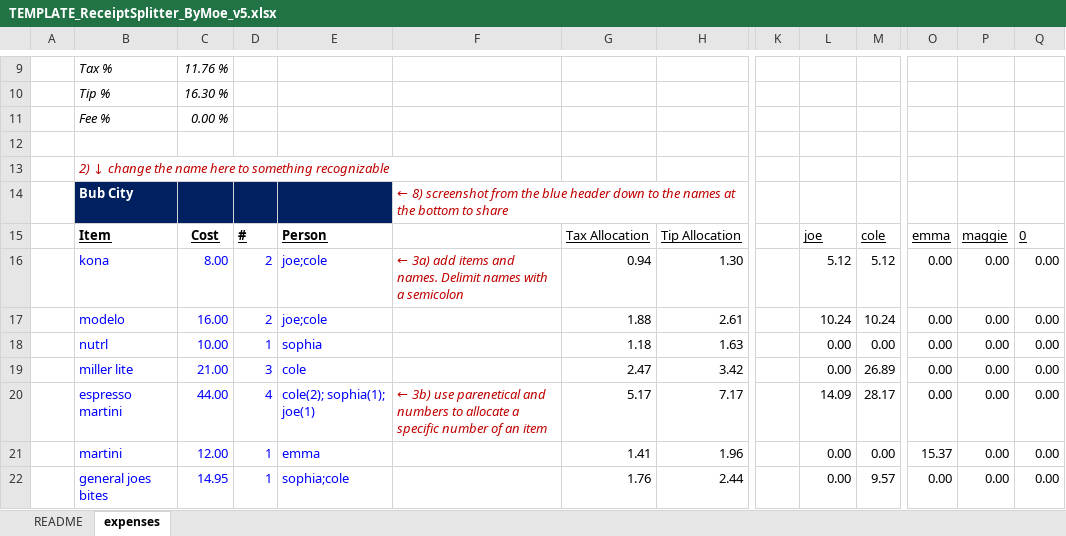
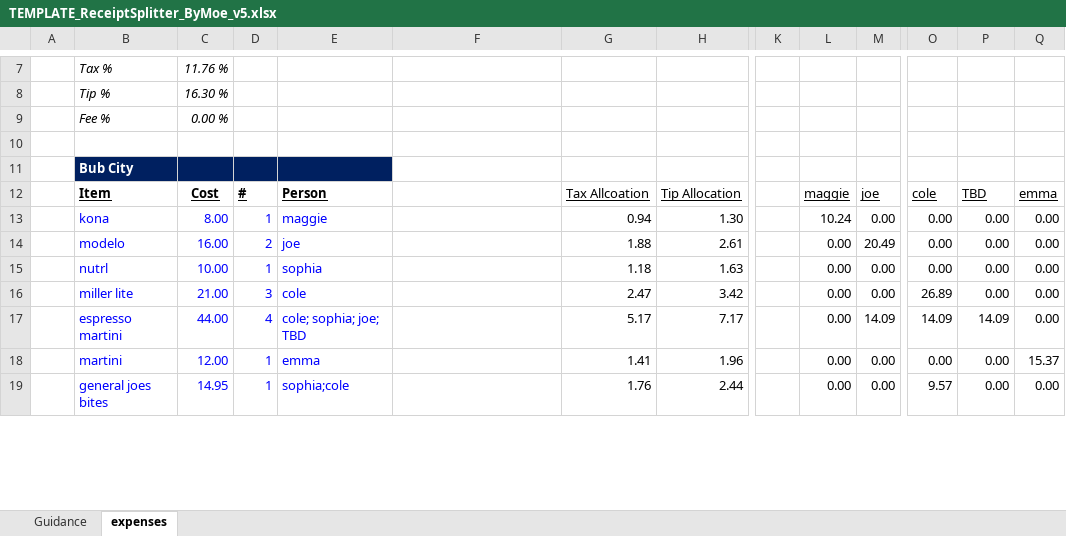
Before and after one commit to jrenn3/personal_finance, an Excel workbook: dist/files/TEMPLATE_ReceiptSplitter_ByMoe_v5.xlsx, sheet expenses, drawn as a sheet; only a part is shown, gaps mark what is left out; values as stored, in another font and other column widths than the file's, no borders; charts and pictures not drawn; removed rows and columns are numbered as before the commit, all else as after; rows hold the shown columns only; the diff covers the shown part only; the diff names each change by its address in the sheet, - before the commit and + after, or states it on an @@ line.

```diff
--- a/dist/files/TEMPLATE_ReceiptSplitter_ByMoe_v5.xlsx (sheet expenses)
+++ b/dist/files/TEMPLATE_ReceiptSplitter_ByMoe_v5.xlsx (sheet expenses)
-sheet tab: README
+sheet tab: Guidance
-B11: 2) ↓ change the name here to something recognizable
+B11: Bub City
-B11:E11 fill: none
+B11:E11 fill: #002060
@@ B11 bold: off → on, italic: on → off, text colour: #C00000 → #FFFFFF @@
-row 14:  | Bub City |  |  |  | ← 8) screenshot from the blue header down to the names at the bottom to share
-G12: Tax Allocation
+G12: Tax Allcoation
-L12: joe
+L12: maggie
-M12: cole
+M12: joe
-O12: emma
+O12: cole
-P12: maggie
+P12: TBD
-Q12: 0
+Q12: emma
-D13: 2
+D13: 1
-E13: joe;cole
+E13: maggie
-F13: ← 3a) add items and names. Delimit names with a semicolon
+F13: (empty)
-L13: 5.12
+L13: 10.24
-M13: 5.12
+M13: 0.00
-E14: joe;cole
+E14: joe
-L14: 10.24
+L14: 0.00
-M14: 10.24
+M14: 20.49
-M16: 26.89
+M16: 0.00
-O16: 0.00
+O16: 26.89
-E17: cole(2); sophia(1); joe(1)
+E17: cole; sophia; joe; TBD
-F17: ← 3b) use parenetical and numbers to allocate a specific number of an item
+F17: (empty)
-L17: 14.09
+L17: 0.00
-M17: 28.17
+M17: 14.09
-O17: 0.00
+O17: 14.09
-P17: 0.00
+P17: 14.09
-O18: 15.37
+O18: 0.00
-Q18: 0.00
+Q18: 15.37
-M19: 9.57
+M19: 0.00
-O19: 0.00
+O19: 9.57
```
Also changed, not shown: 18 added rows, 20 removed rows and 24 edited cells elsewhere in this sheet, formulas that keep their value, charts or pictures, 8 other files.
